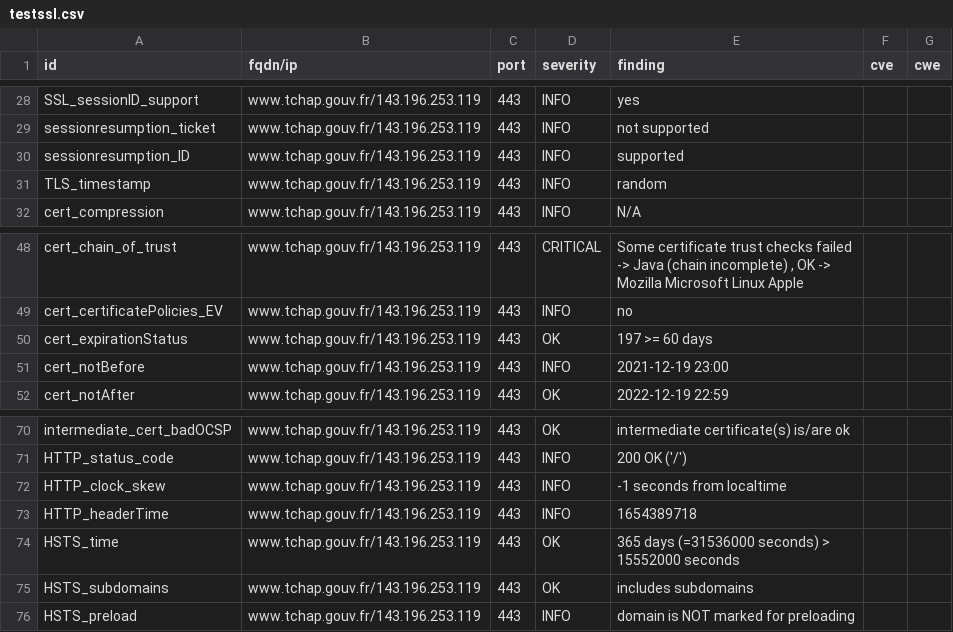
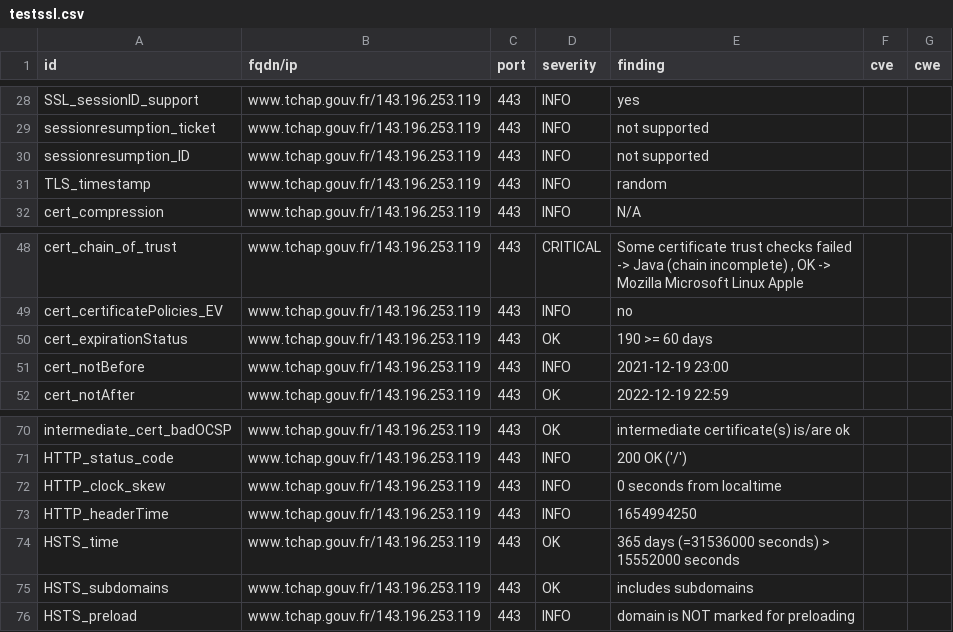
Before and after one commit to tchapgouv/dashlord, a CSV file: results/aHR0cHM6Ly93d3cudGNoYXAuZ291di5mcg==/testssl.csv, drawn as a sheet; only a part is shown, gaps mark what is left out.

```diff
--- a/results/aHR0cHM6Ly93d3cudGNoYXAuZ291di5mcg==/testssl.csv
+++ b/results/aHR0cHM6Ly93d3cudGNoYXAuZ291di5mcg==/testssl.csv
@@ -29,3 +29,3 @@
 "sessionresumption_ticket","www.tchap.gouv.fr/143.196.253.119","443","INFO","not supported","",""
-"sessionresumption_ID","www.tchap.gouv.fr/143.196.253.119","443","INFO","supported","",""
+"sessionresumption_ID","www.tchap.gouv.fr/143.196.253.119","443","INFO","not supported","",""
 "TLS_timestamp","www.tchap.gouv.fr/143.196.253.119","443","INFO","random","",""
@@ -49,3 +49,3 @@
 "cert_certificatePolicies_EV","www.tchap.gouv.fr/143.196.253.119","443","INFO","no","",""
-"cert_expirationStatus","www.tchap.gouv.fr/143.196.253.119","443","OK","197 >= 60 days","",""
+"cert_expirationStatus","www.tchap.gouv.fr/143.196.253.119","443","OK","190 >= 60 days","",""
 "cert_notBefore","www.tchap.gouv.fr/143.196.253.119","443","INFO","2021-12-19 23:00","",""
@@ -71,4 +71,4 @@
 "HTTP_status_code","www.tchap.gouv.fr/143.196.253.119","443","INFO","200 OK ('/')","",""
-"HTTP_clock_skew","www.tchap.gouv.fr/143.196.253.119","443","INFO","-1 seconds from localtime","",""
-"HTTP_headerTime","www.tchap.gouv.fr/143.196.253.119","443","INFO","1654389718","",""
+"HTTP_clock_skew","www.tchap.gouv.fr/143.196.253.119","443","INFO","0 seconds from localtime","",""
+"HTTP_headerTime","www.tchap.gouv.fr/143.196.253.119","443","INFO","1654994250","",""
 "HSTS_time","www.tchap.gouv.fr/143.196.253.119","443","OK","365 days (=31536000 seconds) > 15552000 seconds","",""
```
Also changed, not shown: 15 other files.
